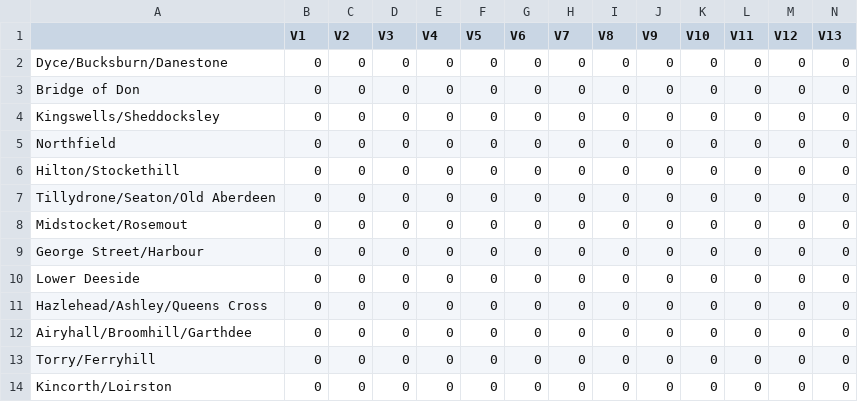
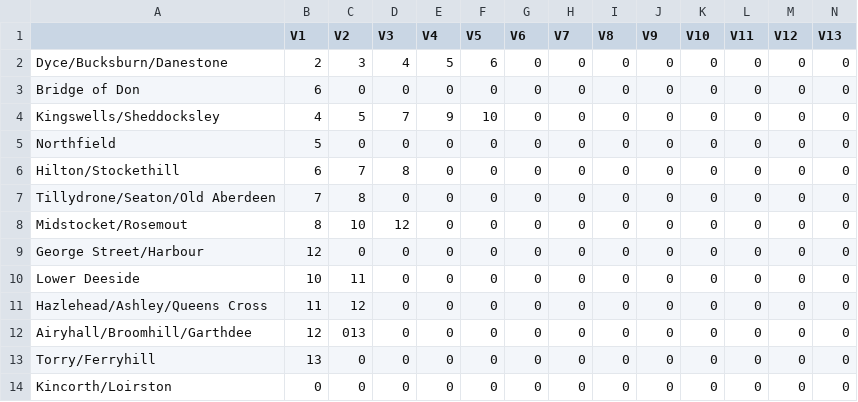
Before and after one commit to mm0hgw/electoral-analysis, a CSV file: electoralAnalysis/data/2012_Aberdeen_city_borders.csv, drawn as a sheet.

```diff
--- a/electoralAnalysis/data/2012_Aberdeen_city_borders.csv
+++ b/electoralAnalysis/data/2012_Aberdeen_city_borders.csv
@@ -1,14 +1,14 @@
 "","V1","V2","V3","V4","V5","V6","V7","V8","V9","V10","V11","V12","V13"
-"Dyce/Bucksburn/Danestone",0,0,0,0,0,0,0,0,0,0,0,0,0
-"Bridge of Don",0,0,0,0,0,0,0,0,0,0,0,0,0
-"Kingswells/Sheddocksley",0,0,0,0,0,0,0,0,0,0,0,0,0
-"Northfield",0,0,0,0,0,0,0,0,0,0,0,0,0
-"Hilton/Stockethill",0,0,0,0,0,0,0,0,0,0,0,0,0
-"Tillydrone/Seaton/Old Aberdeen",0,0,0,0,0,0,0,0,0,0,0,0,0
-"Midstocket/Rosemout",0,0,0,0,0,0,0,0,0,0,0,0,0
-"George Street/Harbour",0,0,0,0,0,0,0,0,0,0,0,0,0
-"Lower Deeside",0,0,0,0,0,0,0,0,0,0,0,0,0
-"Hazlehead/Ashley/Queens Cross",0,0,0,0,0,0,0,0,0,0,0,0,0
-"Airyhall/Broomhill/Garthdee",0,0,0,0,0,0,0,0,0,0,0,0,0
-"Torry/Ferryhill",0,0,0,0,0,0,0,0,0,0,0,0,0
+"Dyce/Bucksburn/Danestone",2,3,4,5,6,0,0,0,0,0,0,0,0
+"Bridge of Don",6,0,0,0,0,0,0,0,0,0,0,0,0
+"Kingswells/Sheddocksley",4,5,7,9,10,0,0,0,0,0,0,0,0
+"Northfield",5,0,0,0,0,0,0,0,0,0,0,0,0
+"Hilton/Stockethill",6,7,8,0,0,0,0,0,0,0,0,0,0
+"Tillydrone/Seaton/Old Aberdeen",7,8,0,0,0,0,0,0,0,0,0,0,0
+"Midstocket/Rosemout",8,10,12,0,0,0,0,0,0,0,0,0,0
+"George Street/Harbour",12,0,0,0,0,0,0,0,0,0,0,0,0
+"Lower Deeside",10,11,0,0,0,0,0,0,0,0,0,0,0
+"Hazlehead/Ashley/Queens Cross",11,12,0,0,0,0,0,0,0,0,0,0,0
+"Airyhall/Broomhill/Garthdee",12,013,0,0,0,0,0,0,0,0,0,0,0
+"Torry/Ferryhill",13,0,0,0,0,0,0,0,0,0,0,0,0
 "Kincorth/Loirston",0,0,0,0,0,0,0,0,0,0,0,0,0
```
